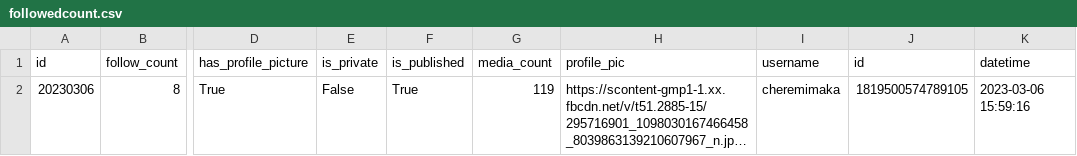
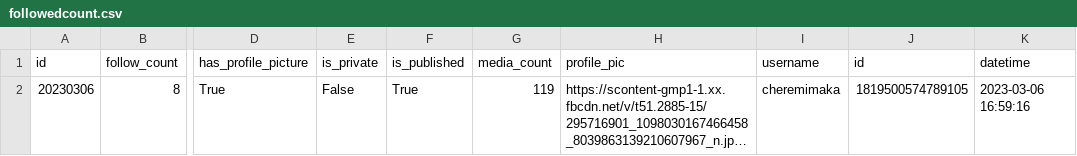
Before and after one commit to ghlim0116/instinctus01, a CSV file: run/instagram/followedcount.csv, drawn as a sheet; only a part is shown, gaps mark what is left out; long unchanged cells end in …; the diff names each change by its address in the sheet, - before the commit and + after, or states it on an @@ line.

```diff
--- a/run/instagram/followedcount.csv
+++ b/run/instagram/followedcount.csv
-K2 (datetime): 2023-03-06 15:59:16
+K2 (datetime): 2023-03-06 16:59:16
```
Also changed, not shown: cafe24/coupons.csv, cafe24/log.csv, 4 other files.
